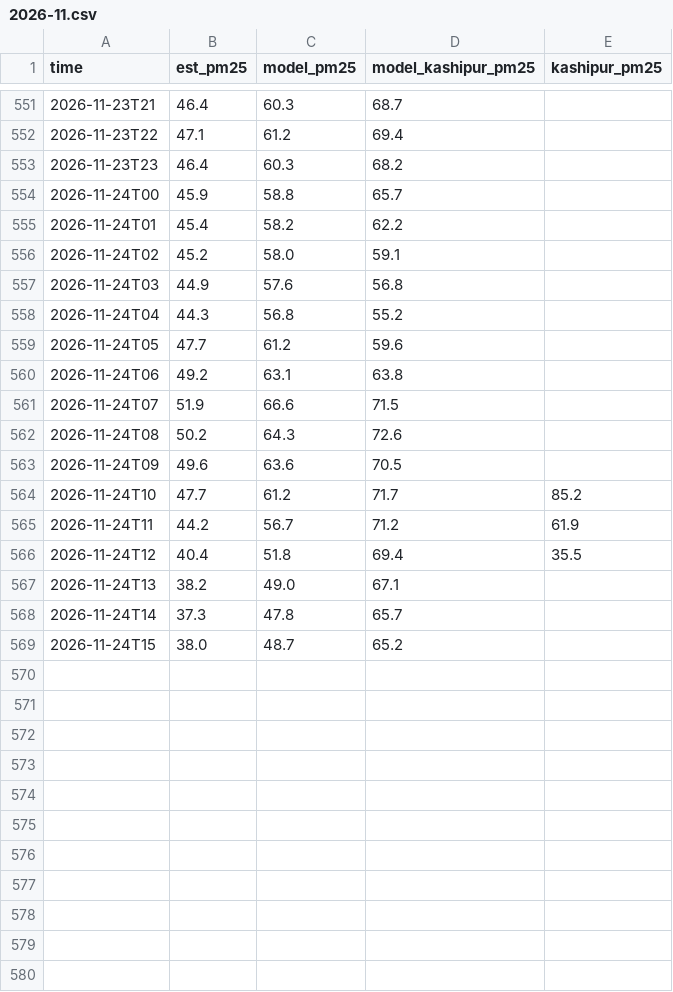
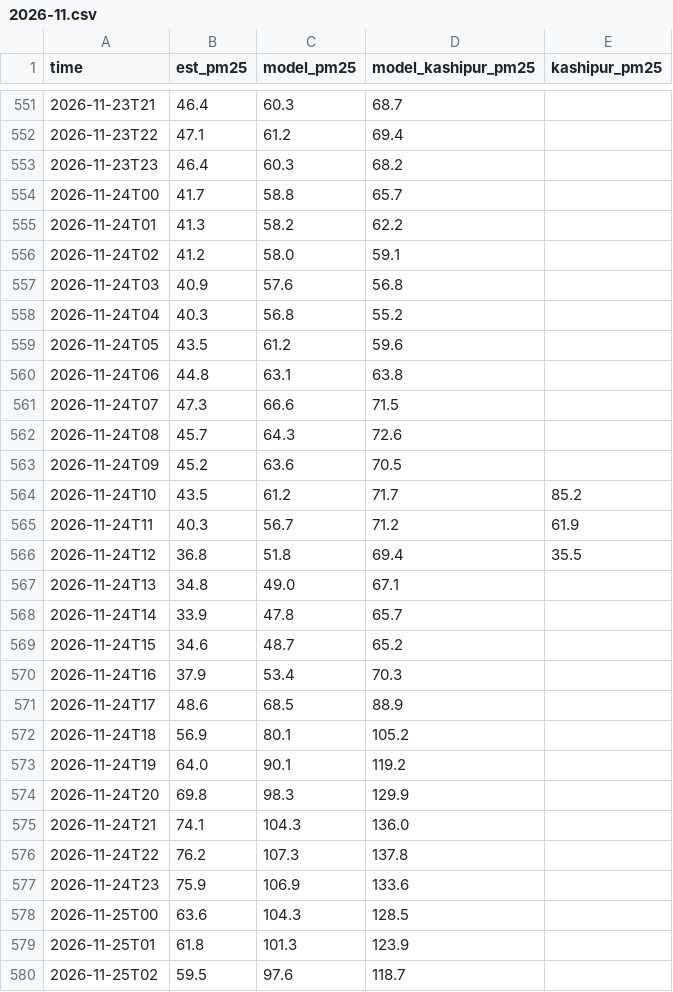
Before and after one commit to deepakdjjoshii-droid/rudrapur-air, a CSV file: data/hourly/2026-11.csv, drawn as a sheet; only a part is shown, gaps mark what is left out.

```diff
--- a/data/hourly/2026-11.csv
+++ b/data/hourly/2026-11.csv
@@ -553,17 +553,28 @@ time,est_pm25,model_pm25,model_kashipur_pm25,kashipur_pm25
 2026-11-23T23,46.4,60.3,68.2,
-2026-11-24T00,45.9,58.8,65.7,
-2026-11-24T01,45.4,58.2,62.2,
-2026-11-24T02,45.2,58.0,59.1,
-2026-11-24T03,44.9,57.6,56.8,
-2026-11-24T04,44.3,56.8,55.2,
-2026-11-24T05,47.7,61.2,59.6,
-2026-11-24T06,49.2,63.1,63.8,
-2026-11-24T07,51.9,66.6,71.5,
-2026-11-24T08,50.2,64.3,72.6,
-2026-11-24T09,49.6,63.6,70.5,
-2026-11-24T10,47.7,61.2,71.7,85.2
-2026-11-24T11,44.2,56.7,71.2,61.9
-2026-11-24T12,40.4,51.8,69.4,35.5
-2026-11-24T13,38.2,49.0,67.1,
-2026-11-24T14,37.3,47.8,65.7,
-2026-11-24T15,38.0,48.7,65.2,
+2026-11-24T00,41.7,58.8,65.7,
+2026-11-24T01,41.3,58.2,62.2,
+2026-11-24T02,41.2,58.0,59.1,
+2026-11-24T03,40.9,57.6,56.8,
+2026-11-24T04,40.3,56.8,55.2,
+2026-11-24T05,43.5,61.2,59.6,
+2026-11-24T06,44.8,63.1,63.8,
+2026-11-24T07,47.3,66.6,71.5,
+2026-11-24T08,45.7,64.3,72.6,
+2026-11-24T09,45.2,63.6,70.5,
+2026-11-24T10,43.5,61.2,71.7,85.2
+2026-11-24T11,40.3,56.7,71.2,61.9
+2026-11-24T12,36.8,51.8,69.4,35.5
+2026-11-24T13,34.8,49.0,67.1,
+2026-11-24T14,33.9,47.8,65.7,
+2026-11-24T15,34.6,48.7,65.2,
+2026-11-24T16,37.9,53.4,70.3,
+2026-11-24T17,48.6,68.5,88.9,
+2026-11-24T18,56.9,80.1,105.2,
+2026-11-24T19,64.0,90.1,119.2,
+2026-11-24T20,69.8,98.3,129.9,
+2026-11-24T21,74.1,104.3,136.0,
+2026-11-24T22,76.2,107.3,137.8,
+2026-11-24T23,75.9,106.9,133.6,
+2026-11-25T00,63.6,104.3,128.5,
+2026-11-25T01,61.8,101.3,123.9,
+2026-11-25T02,59.5,97.6,118.7,
```
Also changed, not shown: data/daily.csv, docs/daily.csv, 1 other file.
